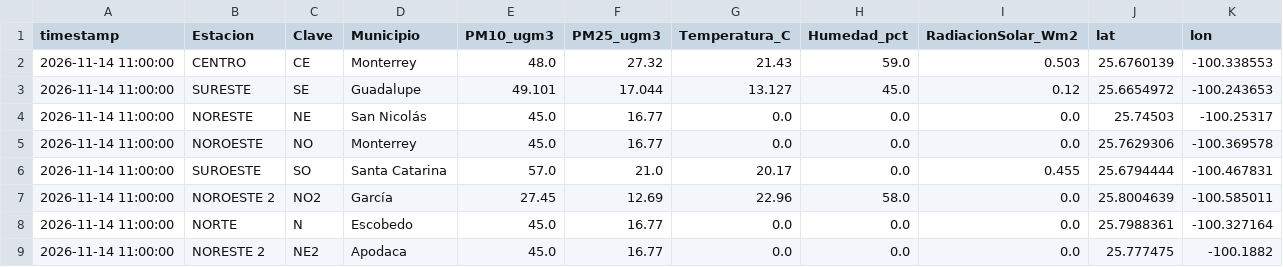
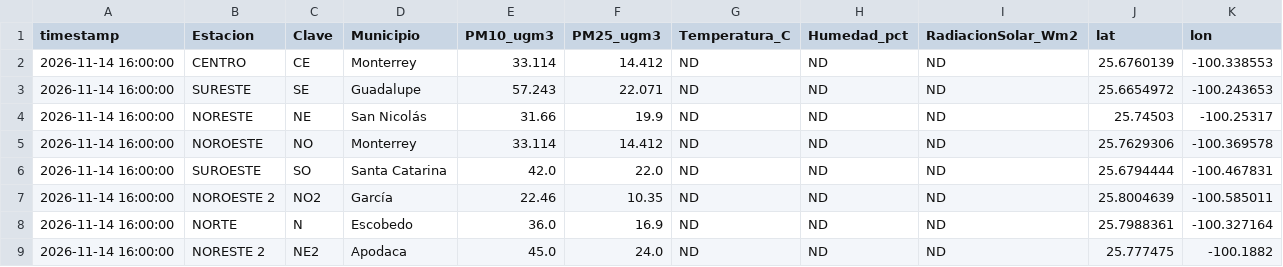
Before and after one commit to vasquez-roberto/capa_meteorologica, a CSV file: SIMA/sima_meteo_lecturas.csv, drawn as a sheet; only a part is shown; the diff covers the shown part only.

```diff
--- a/SIMA/sima_meteo_lecturas.csv
+++ b/SIMA/sima_meteo_lecturas.csv
@@ -1,9 +1,9 @@
 timestamp,Estacion,Clave,Municipio,PM10_ugm3,PM25_ugm3,Temperatura_C,Humedad_pct,RadiacionSolar_Wm2,lat,lon
-2026-11-14 11:00:00,CENTRO,CE,Monterrey,48.0,27.32,21.43,59.0,0.503,25.6760139,-100.338553
-2026-11-14 11:00:00,SURESTE,SE,Guadalupe,49.101,17.044,13.127,45.0,0.12,25.6654972,-100.243653
-2026-11-14 11:00:00,NORESTE,NE,San Nicolás,45.0,16.77,0.0,0.0,0.0,25.74503,-100.25317
-2026-11-14 11:00:00,NOROESTE,NO,Monterrey,45.0,16.77,0.0,0.0,0.0,25.7629306,-100.369578
-2026-11-14 11:00:00,SUROESTE,SO,Santa Catarina,57.0,21.0,20.17,0.0,0.455,25.6794444,-100.467831
-2026-11-14 11:00:00,NOROESTE 2,NO2,García,27.45,12.69,22.96,58.0,0.0,25.8004639,-100.585011
-2026-11-14 11:00:00,NORTE,N,Escobedo,45.0,16.77,0.0,0.0,0.0,25.7988361,-100.327164
-2026-11-14 11:00:00,NORESTE 2,NE2,Apodaca,45.0,16.77,0.0,0.0,0.0,25.777475,-100.1882
+2026-11-14 16:00:00,CENTRO,CE,Monterrey,33.114,14.412,ND,ND,ND,25.6760139,-100.338553
+2026-11-14 16:00:00,SURESTE,SE,Guadalupe,57.243,22.071,ND,ND,ND,25.6654972,-100.243653
+2026-11-14 16:00:00,NORESTE,NE,San Nicolás,31.66,19.9,ND,ND,ND,25.74503,-100.25317
+2026-11-14 16:00:00,NOROESTE,NO,Monterrey,33.114,14.412,ND,ND,ND,25.7629306,-100.369578
+2026-11-14 16:00:00,SUROESTE,SO,Santa Catarina,42.0,22.0,ND,ND,ND,25.6794444,-100.467831
+2026-11-14 16:00:00,NOROESTE 2,NO2,García,22.46,10.35,ND,ND,ND,25.8004639,-100.585011
+2026-11-14 16:00:00,NORTE,N,Escobedo,36.0,16.9,ND,ND,ND,25.7988361,-100.327164
+2026-11-14 16:00:00,NORESTE 2,NE2,Apodaca,45.0,24.0,ND,ND,ND,25.777475,-100.1882
```
Also changed, not shown: 38 edited cells elsewhere in this file, Purple Air/purpleair_meteo_lecturas.csv, SIMA/sima_interpolacion_diagnostico.csv, 15 other files.
